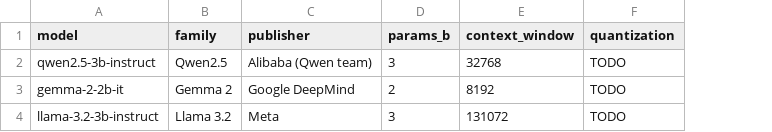
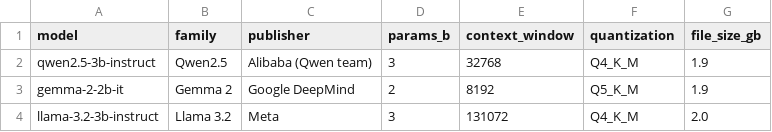
Before and after one commit to G1TS23/trivial-pursuit-benchmark, a CSV file: dbt/seeds/model_meta.csv, drawn as a sheet; the diff names each change by its address in the sheet, - before the commit and + after, or states it on an @@ line.

```diff
--- a/dbt/seeds/model_meta.csv
+++ b/dbt/seeds/model_meta.csv
+column G (file_size_gb), rows 2-4: 1.9 | 1.9 | 2.0
-F2 (quantization): TODO
+F2 (quantization): Q4_K_M
-F3 (quantization): TODO
+F3 (quantization): Q5_K_M
-F4 (quantization): TODO
+F4 (quantization): Q4_K_M
```
Also changed, not shown: 3 other files.
